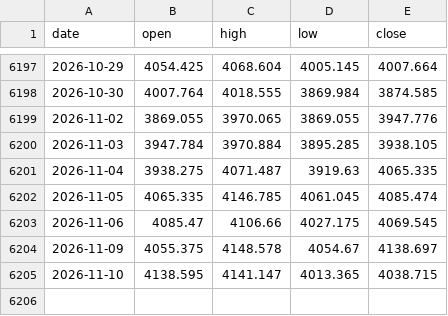
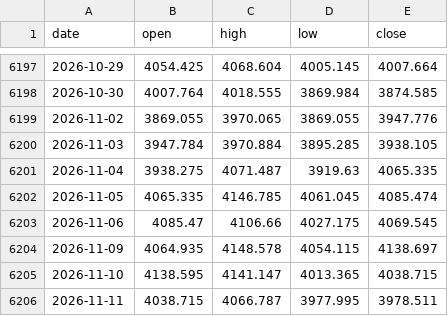
Before and after one commit to AnasKhan2581-star/SmartMoneyBOS, a CSV file: data/xauusd_1d.csv, drawn as a sheet; only a part is shown, gaps mark what is left out.

```diff
--- a/data/xauusd_1d.csv
+++ b/data/xauusd_1d.csv
@@ -6203,3 +6203,4 @@ date,open,high,low,close
 2026-11-06,4085.47,4106.66,4027.175,4069.545
-2026-11-09,4055.375,4148.578,4054.67,4138.697
+2026-11-09,4064.935,4148.578,4054.115,4138.697
 2026-11-10,4138.595,4141.147,4013.365,4038.715
+2026-11-11,4038.715,4066.787,3977.995,3978.511
```
